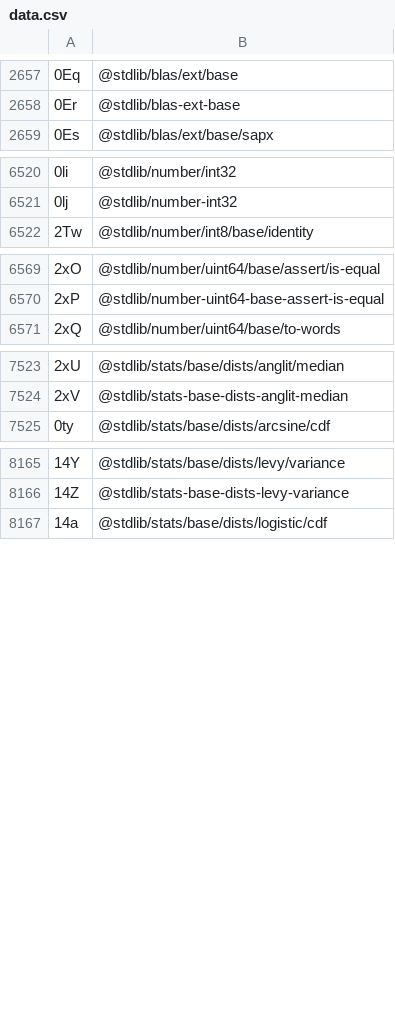
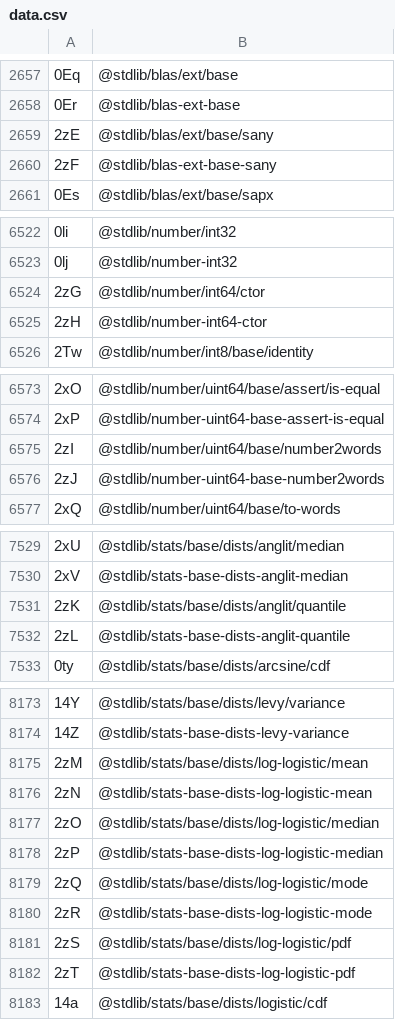
Before and after one commit to stdlib-js/error-tools-id2pkg, a CSV file: data/data.csv, drawn as a sheet; only a part is shown, gaps mark what is left out; the diff covers the shown part only.

```diff
--- a/data/data.csv
+++ b/data/data.csv
@@ -2658,2 +2658,4 @@
 "0Er",@stdlib/blas-ext-base
+"2zE",@stdlib/blas/ext/base/sany
+"2zF",@stdlib/blas-ext-base-sany
 "0Es",@stdlib/blas/ext/base/sapx
@@ -6521,2 +6523,4 @@
 "0lj",@stdlib/number-int32
+"2zG",@stdlib/number/int64/ctor
+"2zH",@stdlib/number-int64-ctor
 "2Tw",@stdlib/number/int8/base/identity
@@ -6570,2 +6574,4 @@
 "2xP",@stdlib/number-uint64-base-assert-is-equal
+"2zI",@stdlib/number/uint64/base/number2words
+"2zJ",@stdlib/number-uint64-base-number2words
 "2xQ",@stdlib/number/uint64/base/to-words
@@ -7524,2 +7530,4 @@
 "2xV",@stdlib/stats-base-dists-anglit-median
+"2zK",@stdlib/stats/base/dists/anglit/quantile
+"2zL",@stdlib/stats-base-dists-anglit-quantile
 "0ty",@stdlib/stats/base/dists/arcsine/cdf
@@ -8166,2 +8174,10 @@
 "14Z",@stdlib/stats-base-dists-levy-variance
+"2zM",@stdlib/stats/base/dists/log-logistic/mean
+"2zN",@stdlib/stats-base-dists-log-logistic-mean
+"2zO",@stdlib/stats/base/dists/log-logistic/median
+"2zP",@stdlib/stats-base-dists-log-logistic-median
+"2zQ",@stdlib/stats/base/dists/log-logistic/mode
+"2zR",@stdlib/stats-base-dists-log-logistic-mode
+"2zS",@stdlib/stats/base/dists/log-logistic/pdf
+"2zT",@stdlib/stats-base-dists-log-logistic-pdf
 "14a",@stdlib/stats/base/dists/logistic/cdf
```
Also changed, not shown: 2 added rows elsewhere in this file, 6 other files.
